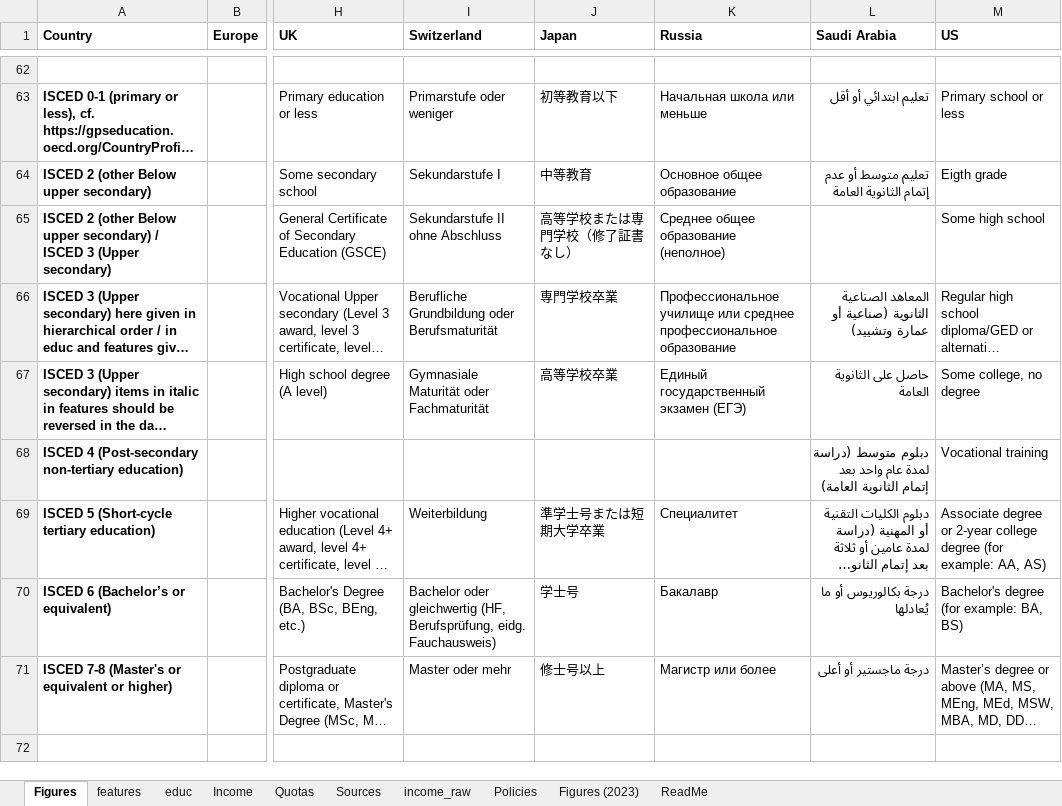
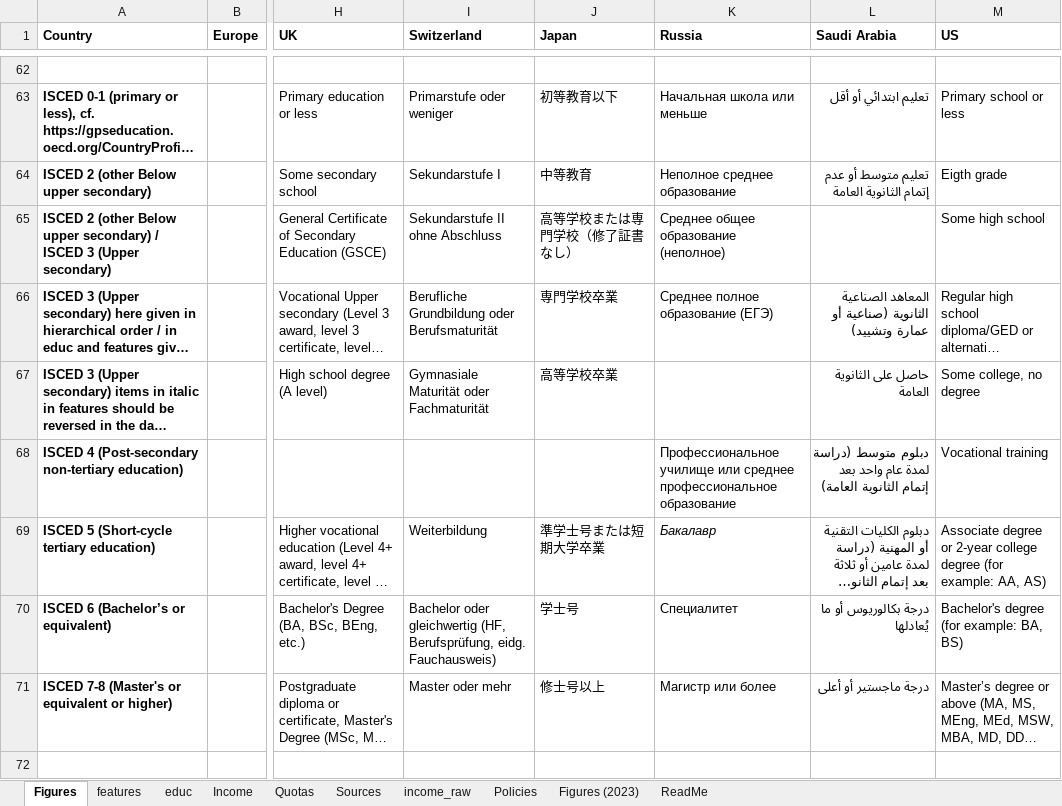
Before and after one commit to bixiou/robustness_global_redistr, an Excel workbook: questionnaire/sources.xlsx, sheet Figures, drawn as a sheet; only a part is shown, gaps mark what is left out; long unchanged cells end in …; values as stored, in another font and other column widths than the file's, no borders; the diff names each change by its address in the sheet, - before the commit and + after, or states it on an @@ line.

```diff
--- a/questionnaire/sources.xlsx (sheet Figures)
+++ b/questionnaire/sources.xlsx (sheet Figures)
-K64 (Russia): Oсновное общее образование
+K64 (Russia): Неполное среднее образование
-K66 (Russia): Профессиональное училище или cреднее профессиональное образование
+K66 (Russia): Среднее полное образование (ЕГЭ)
-K67 (Russia): Единый государственный экзамен (ЕГЭ)
+K67 (Russia): (empty)
-K68 (Russia): (empty)
+K68 (Russia): Профессиональное училище или cреднее профессиональное образование
-K69 (Russia): Специалитет
+K69 (Russia): Бакалавр
-K69 italic: off
+K69 italic: on
-K70 (Russia): Бакалавр
+K70 (Russia): Специалитет
```
Also changed, not shown: sheet educ, sheet features, sheet Sources, 1 other file.
